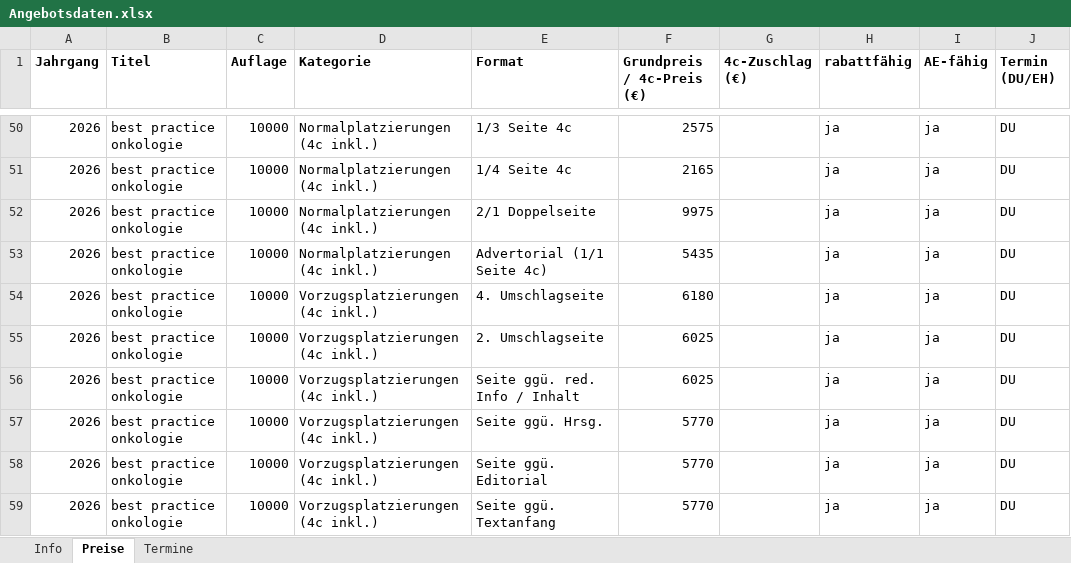
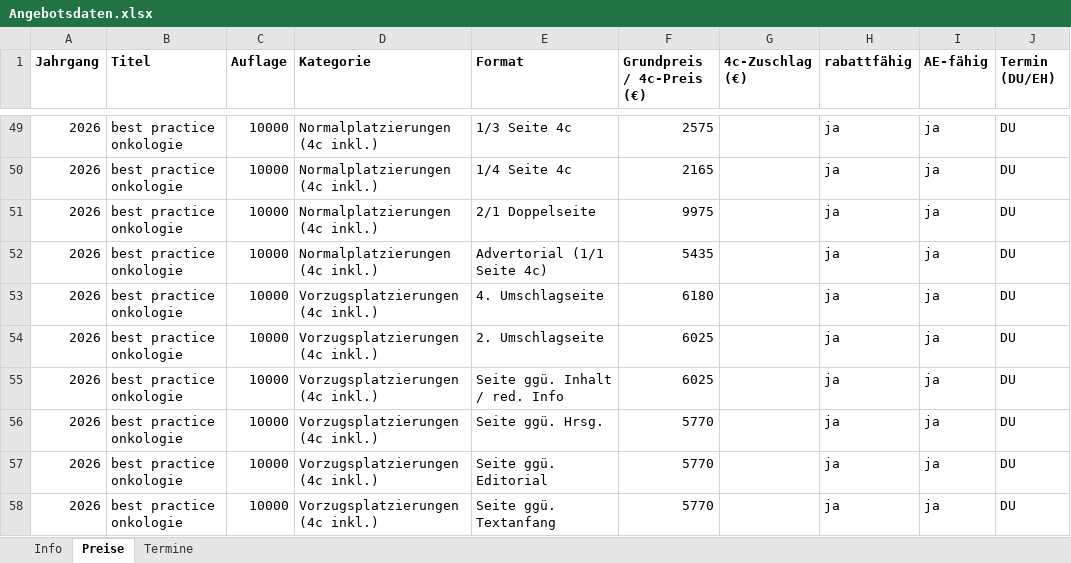
Before and after one commit to Barings1995/angebotswerkzeuge, an Excel workbook: Angebotsdaten.xlsx, sheet Preise, drawn as a sheet; only a part is shown, gaps mark what is left out; values as stored, in another font and other column widths than the file's, no borders; addresses are those after the commit; the diff covers the shown part only; the diff names each change by its address in the sheet, - before the commit and + after, or states it on an @@ line.

```diff
--- a/Angebotsdaten.xlsx (sheet Preise)
+++ b/Angebotsdaten.xlsx (sheet Preise)
-E55 (Format): Seite ggü. red. Info / Inhalt
+E55 (Format): Seite ggü. Inhalt / red. Info
```
Also changed, not shown: 14 removed rows and 1 edited cell elsewhere in this sheet.
